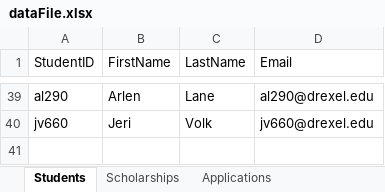
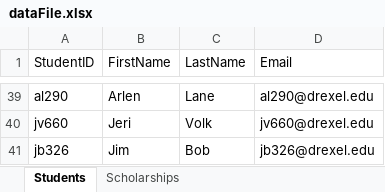
Before and after one commit to fennella/cs680, an Excel workbook: A2/part2/dataFiles/dataFile.xlsx, sheet Students, drawn as a sheet; only a part is shown, gaps mark what is left out; values as stored, in another font and other column widths than the file's, no borders; the diff names each change by its address in the sheet, - before the commit and + after, or states it on an @@ line.

```diff
--- a/A2/part2/dataFiles/dataFile.xlsx (sheet Students)
+++ b/A2/part2/dataFiles/dataFile.xlsx (sheet Students)
-sheet tab: Applications
+row 41: jb326 | Jim | Bob | jb326@drexel.edu
```
Also changed, not shown: sheet Scholarships, other sheet tabs, 1 other file.
